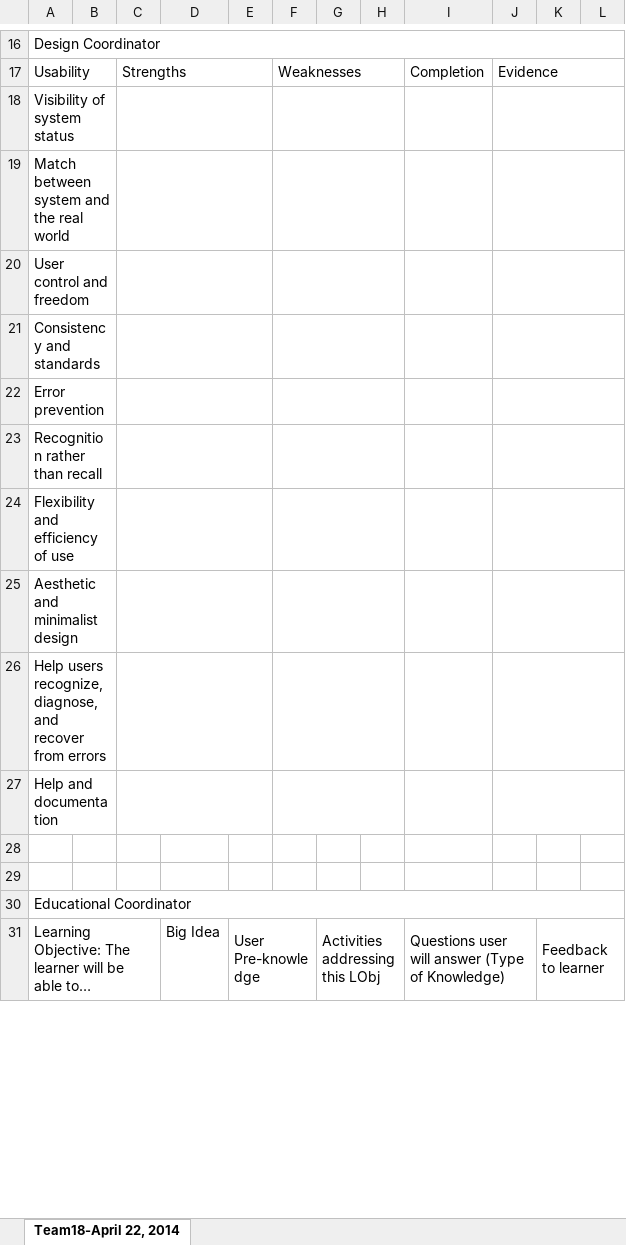
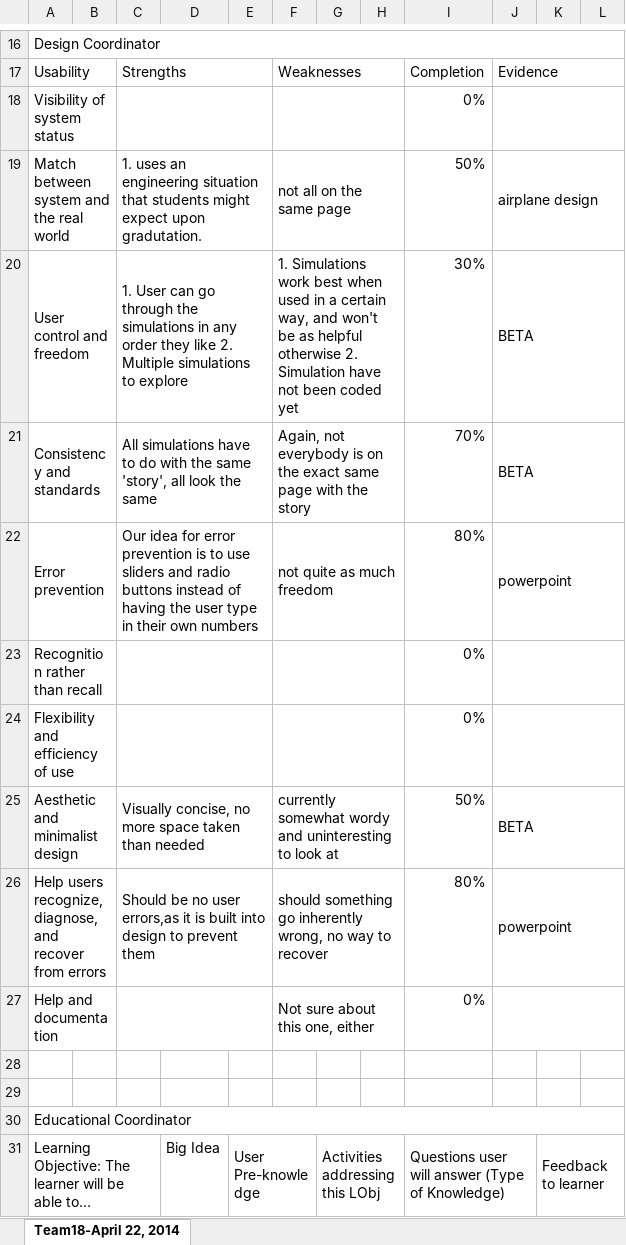
Before and after one commit to Evidlo/engr132, an Excel workbook: Team-Coordination_team18_sec005.xlsx, sheet Team18-April 22, 2014, drawn as a sheet; only a part is shown, gaps mark what is left out; values as stored, in another font and other column widths than the file's, no cell formats; charts and pictures not drawn; the diff names each change by its address in the sheet, - before the commit and + after, or states it on an @@ line.

Commit message:
Appended the coordinating document

```diff
--- a/Team-Coordination_team18_sec005.xlsx (sheet Team18-April 22, 2014)
+++ b/Team-Coordination_team18_sec005.xlsx (sheet Team18-April 22, 2014)
-I18: (empty)
+I18: 0%
-C19: (empty)
+C19: 1. uses an engineering situation that students might expect upon gradutation.
-F19: (empty)
+F19: not all on the same page
-I19: (empty)
+I19: 50%
-J19: (empty)
+J19: airplane design
-C20: (empty)
+C20: 1. User can go through the simulations in any order they like 2. Multiple simulations to explore
-F20: (empty)
+F20: 1. Simulations work best when used in a certain way, and won't be as helpful otherwise 2. Simulation have not been coded yet
-I20: (empty)
+I20: 30%
-J20:J21: (empty)
+J20:J21: BETA
-C21: (empty)
+C21: All simulations have to do with the same 'story', all look the same
-F21: (empty)
+F21: Again, not everybody is on the exact same page with the story
-I21: (empty)
+I21: 70%
-C22: (empty)
+C22: Our idea for error prevention is to use sliders and radio buttons instead of having the user type in their own numbers
-F22: (empty)
+F22: not quite as much freedom
-I22: (empty)
+I22: 80%
-J22: (empty)
+J22: powerpoint
-I23:I24: (empty)
+I23:I24: 0%
-C25: (empty)
+C25: Visually concise, no more space taken than needed
-F25: (empty)
+F25: currently somewhat wordy and uninteresting to look at
-I25: (empty)
+I25: 50%
-J25: (empty)
+J25: BETA
-C26: (empty)
+C26: Should be no user errors,as it is built into design to prevent them
-F26: (empty)
+F26: should something go inherently wrong, no way to recover
-I26: (empty)
+I26: 80%
-J26: (empty)
+J26: powerpoint
-F27: (empty)
+F27: Not sure about this one, either
-I27: (empty)
+I27: 0%
```
Also changed, not shown: cell formats, charts or pictures.
